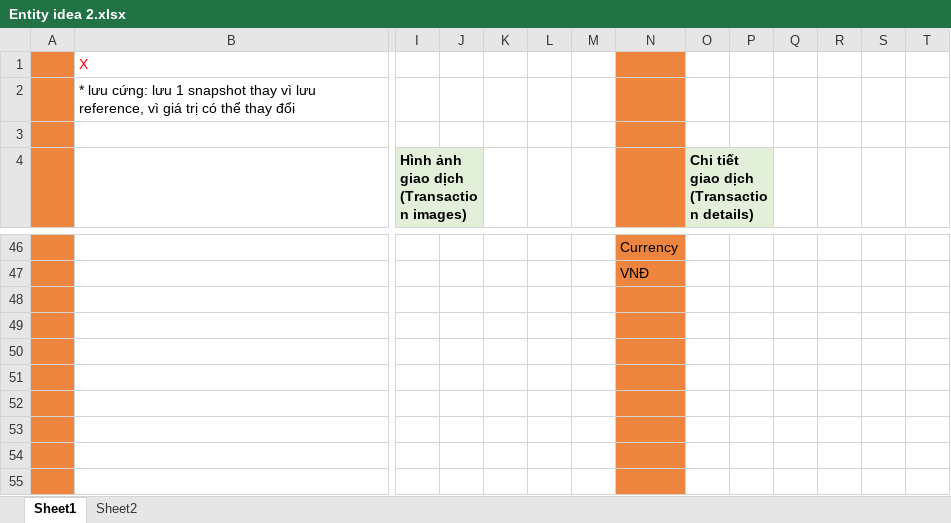
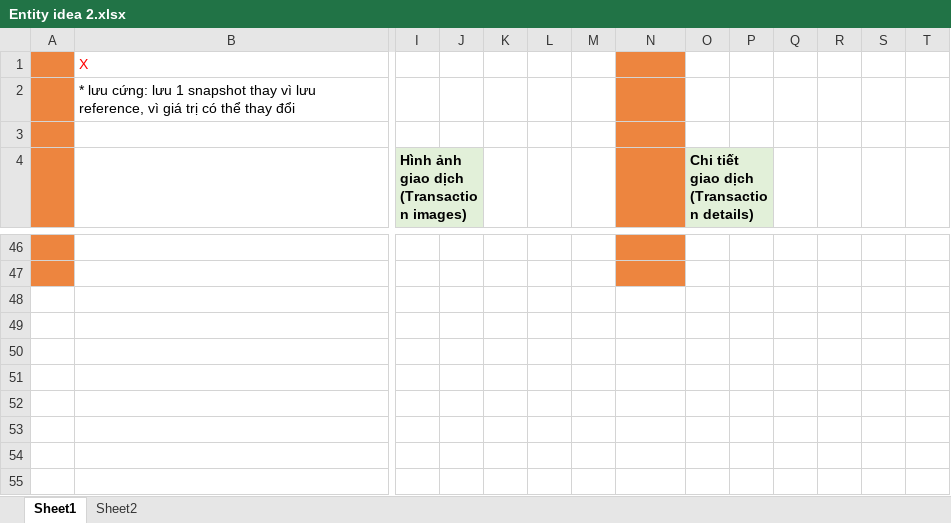
Before and after one commit to letatthinh/money-management, an Excel workbook: Entity idea 2.xlsx, sheet Sheet1, drawn as a sheet; only a part is shown, gaps mark what is left out; values as stored, in another font and other column widths than the file's, no borders; removed rows and columns are numbered as before the commit, all else as after; rows hold the shown columns only; ↵ is a line break in a cell; the diff covers the shown part only; the diff names each change by its address in the sheet, - before the commit and + after, or states it on an @@ line.

```diff
--- a/Entity idea 2.xlsx (sheet Sheet1)
+++ b/Entity idea 2.xlsx (sheet Sheet1)
-O4: Chi tiết giao dịch (Transaction details)
+O4: Chi tiết giao dịch ↵ (Transaction details)
-N46: Currency
+N46: (empty)
-N47: VNĐ
+N47: (empty)
-row 48: (empty)
-row 49: (empty)
-row 50: (empty)
-row 51: (empty)
-row 52: (empty)
-row 53: (empty)
-row 54: (empty)
-row 55: (empty)
```
Also changed, not shown: 21 added rows, 31 removed rows, 11 edited cells, cell formats and merged cells elsewhere in this sheet.
